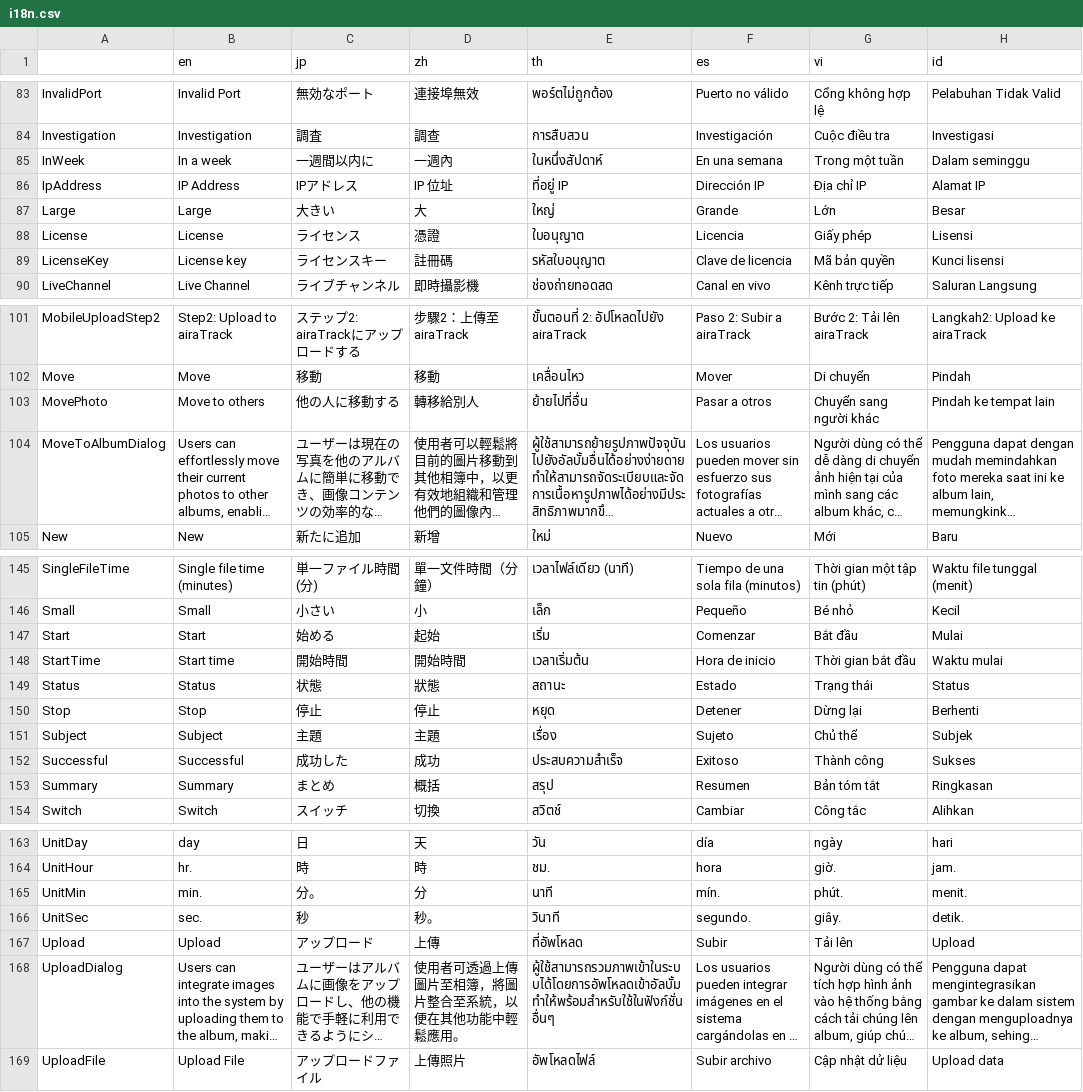
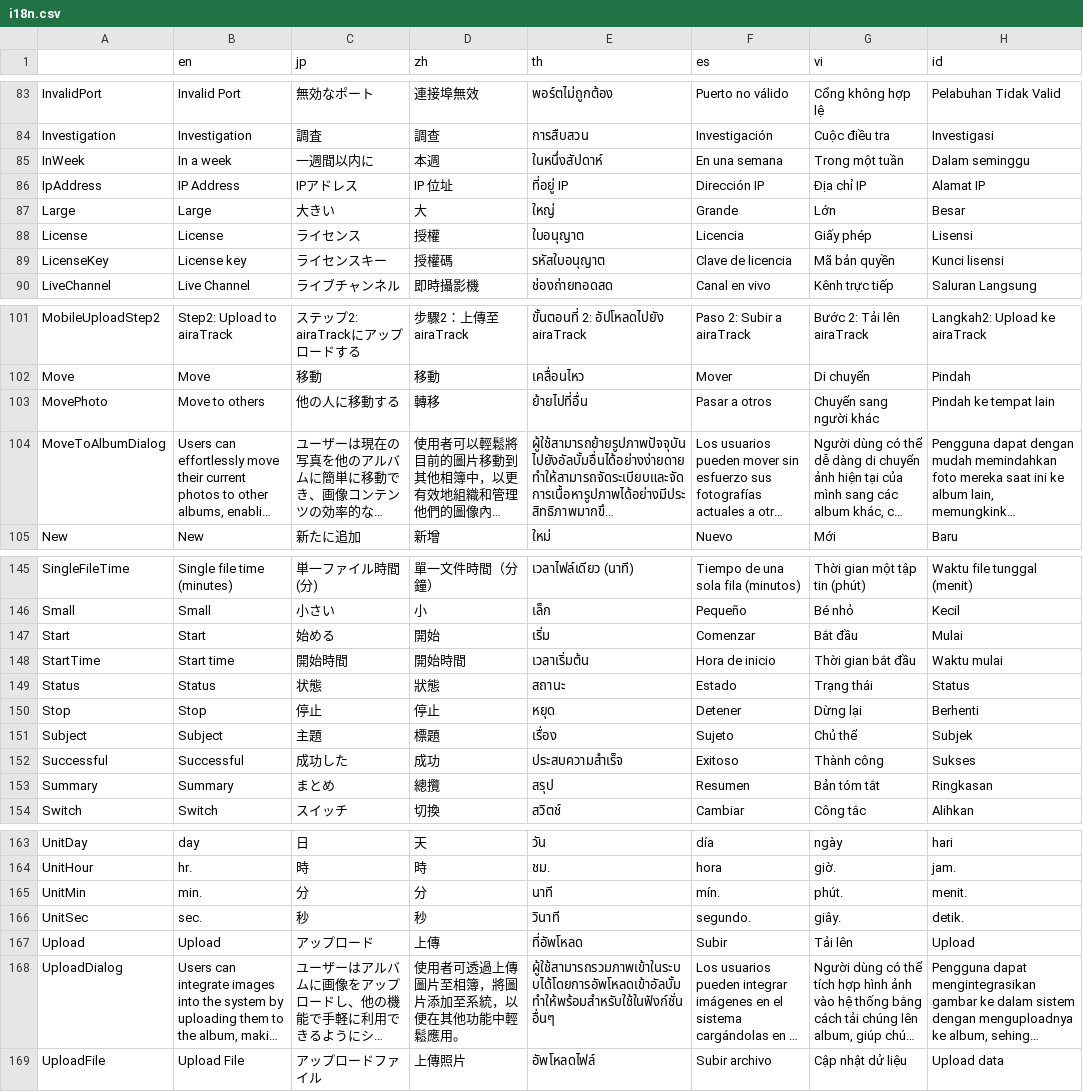
Before and after one commit to e234xp/airaTrack-Client-v2, a CSV file: src/plugins/i18n/i18n.csv, drawn as a sheet; only a part is shown, gaps mark what is left out; long unchanged cells end in …; the diff covers the shown part only; the diff names each change by its address in the sheet, - before the commit and + after, or states it on an @@ line.

```diff
--- a/src/plugins/i18n/i18n.csv
+++ b/src/plugins/i18n/i18n.csv
-D85 (zh): 一週內
+D85 (zh): 本週
-D88 (zh): 憑證
+D88 (zh): 授權
-D89 (zh): 註冊碼
+D89 (zh): 授權碼
-D103 (zh): 轉移給別人
+D103 (zh): 轉移
-D147 (zh): 起始
+D147 (zh): 開始
-D151 (zh): 主題
+D151 (zh): 標題
-D153 (zh): 概括
+D153 (zh): 總攬
-C165 (jp): 分。
+C165 (jp): 分
-D166 (zh): 秒。
+D166 (zh): 秒
-D168 (zh): 使用者可透過上傳圖片至相簿，將圖片整合至系統，以便在其他功能中輕鬆應用。
+D168 (zh): 使用者可透過上傳圖片至相簿，將圖片添加至系統，以便在其他功能中輕鬆應用。
```
Also changed, not shown: 2 added rows and 23 edited cells elsewhere in this file, 26 other files.
